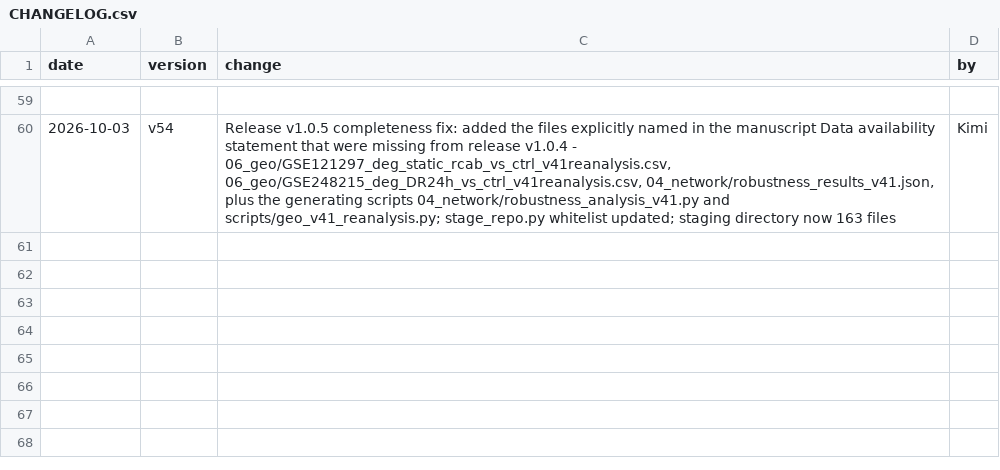
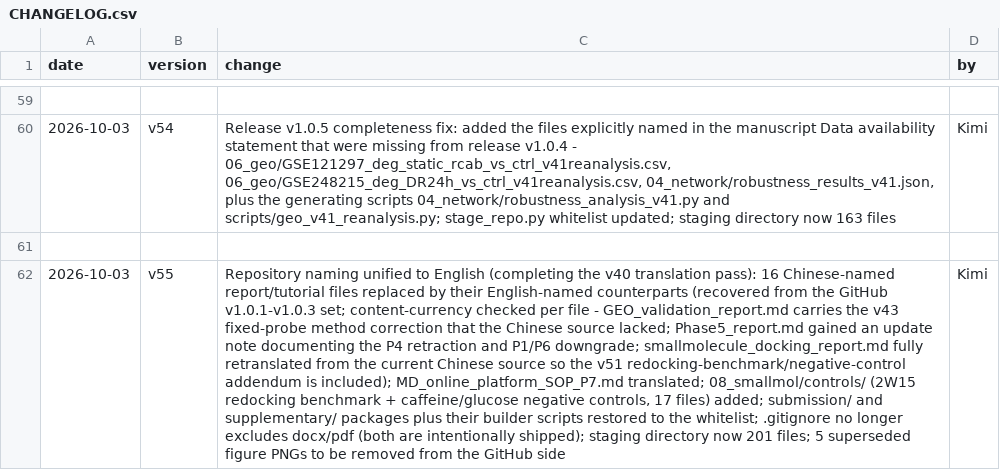
Before and after one commit to Wenhui-cangku/snakebite-TMA-network-toxicology, a CSV file: CHANGELOG.csv, drawn as a sheet; only a part is shown, gaps mark what is left out; the diff names each change by its address in the sheet, - before the commit and + after, or states it on an @@ line.

```diff
--- a/CHANGELOG.csv
+++ b/CHANGELOG.csv
+row 61: (empty)
+row 62: 2026-10-03 | v55 | Repository naming unified to English (completing the v40 translation pass): 16 Chinese-named report/tutorial files replaced by their English-named counterparts (recovered from the GitHub v1.0.1-v1.0.3 set; content-currency checked per file - GEO_validation_report.md carries the v43 fixed-probe method correction that the Chinese source lacked; Phase5_report.md gained an update note documenting the P4 retraction and P1/P6 downgrade; smallmolecule_docking_report.md fully retranslated from the current Chinese source so the v51 redocking-benchmark/negative-control addendum is included); MD_online_platform_SOP_P7.md translated; 08_smallmol/controls/ (2W15 redocking benchmark + caffeine/glucose negative controls, 17 files) added; submission/ and supplementary/ packages plus their builder scripts restored to the whitelist; .gitignore no longer excludes docx/pdf (both are intentionally shipped); staging directory now 201 files; 5 superseded figure PNGs to be removed from the GitHub side | Kimi
```
Also changed, not shown: 1 other file.
